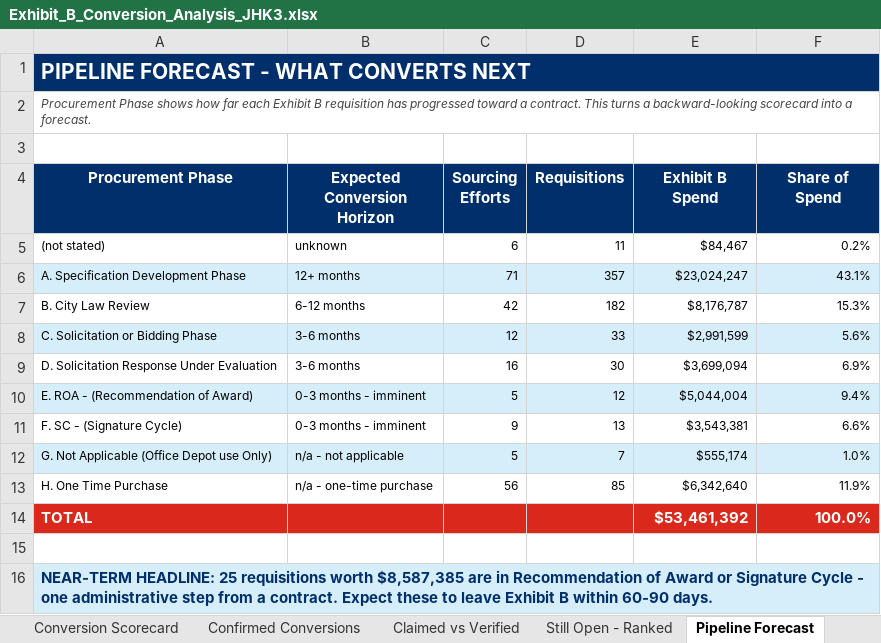
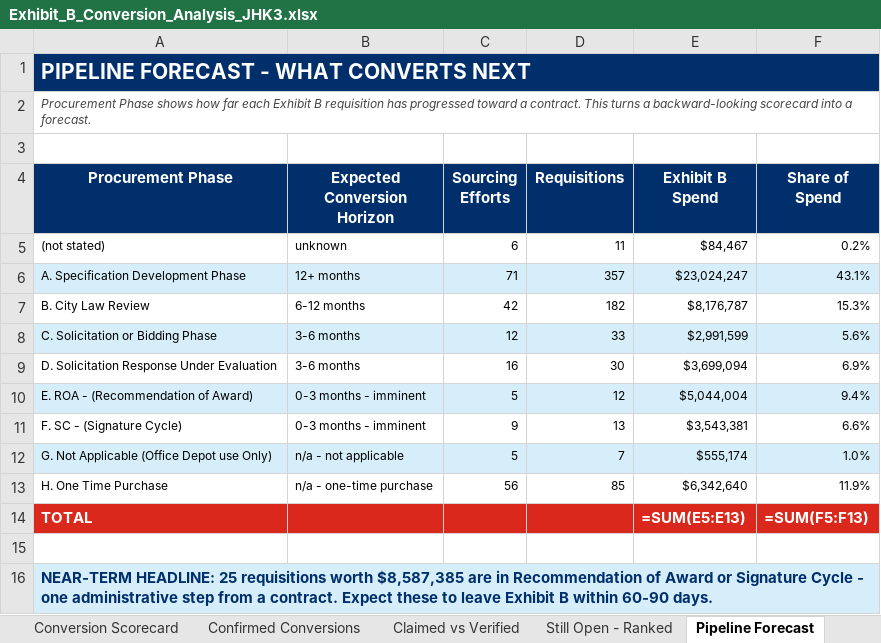
Before and after one commit to jhkirby2001-collab/Procurement-ai-tools, an Excel workbook: outputs/Exhibit_B_Conversion_Analysis_JHK3.xlsx, sheet Pipeline Forecast, drawn as a sheet; values as stored, in another font and other column widths than the file's, no borders; formulas without a stored value are shown as written; the diff names each change by its address in the sheet, - before the commit and + after, or states it on an @@ line.

```diff
--- a/outputs/Exhibit_B_Conversion_Analysis_JHK3.xlsx (sheet Pipeline Forecast)
+++ b/outputs/Exhibit_B_Conversion_Analysis_JHK3.xlsx (sheet Pipeline Forecast)
-B1:F1 fill: #002F6C
+B1:F1 fill: none
-E14 (Exhibit B Spend): $53,461,392
+E14 (Exhibit B Spend): =SUM(E5:E13)
-F14 (Share of Spend): 100.0%
+F14 (Share of Spend): =SUM(F5:F13)
-B16:F16 fill: #D6EEF9
+B16:F16 fill: none
```
Also changed, not shown: sheet Executive Summary, sheet Conversion Scorecard, sheet Confirmed Conversions, sheet Claimed vs Verified, sheet Still Open - Ranked, sheet Reverse Leakage, 2 more sheets, charts or pictures, outputs/Exhibit_B_Verified_Conversions_JHK3.xlsx, 4 other files.
